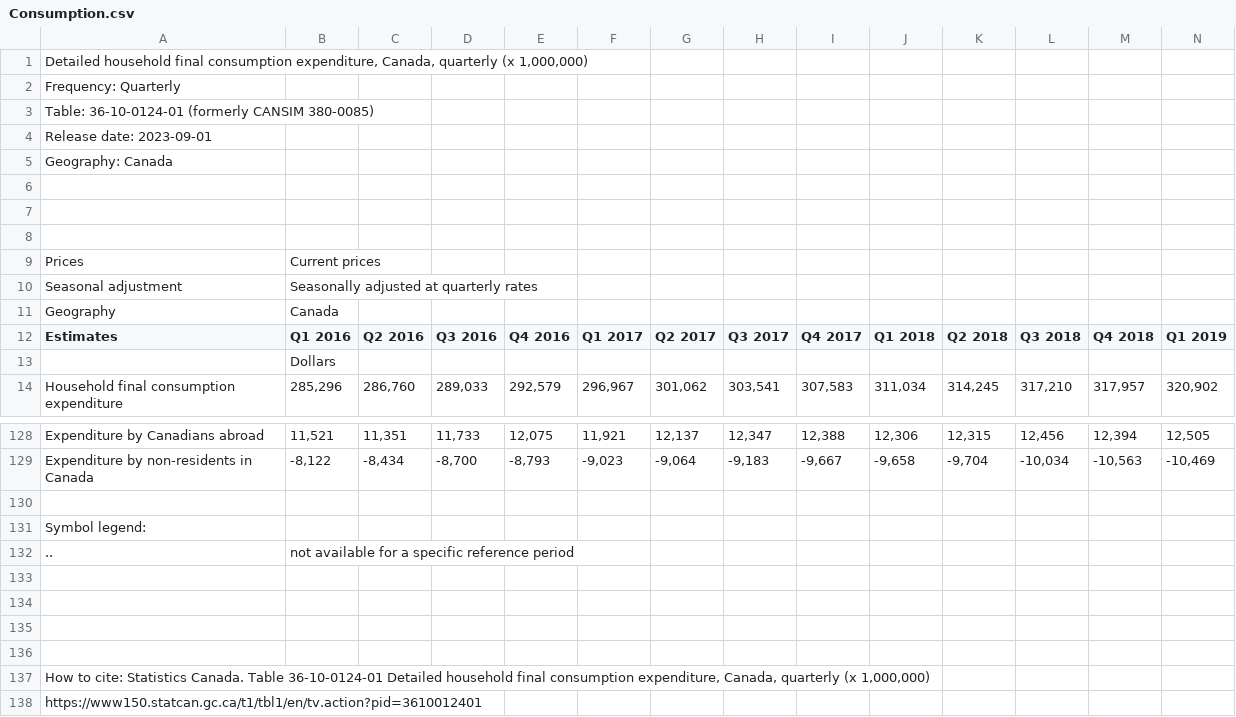
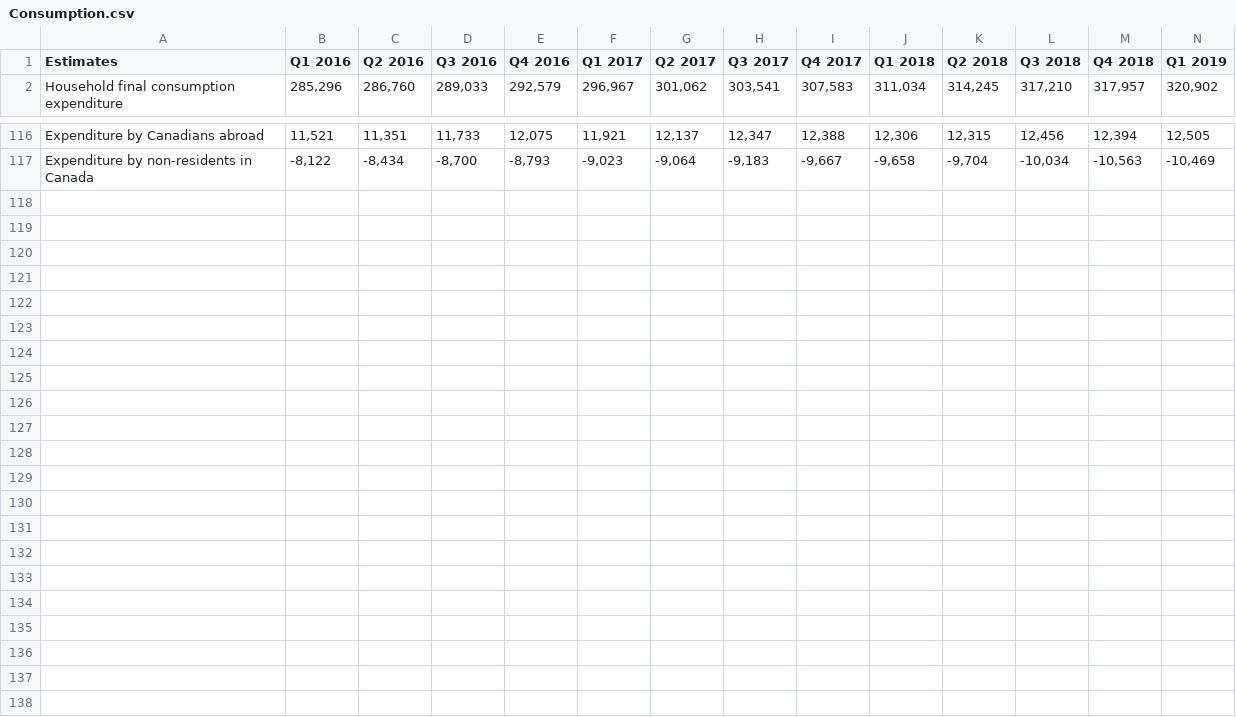
Before and after one commit to anahatkc/DataProject_526, a CSV file: Data/Consumption.csv, drawn as a sheet; only a part is shown, gaps mark what is left out; rows hold the shown columns only; the diff names each change by its address in the sheet, - before the commit and + after, or states it on an @@ line.

Commit message:
Update Consumption.csv

```diff
--- a/Data/Consumption.csv
+++ b/Data/Consumption.csv
-row 1: Detailed household final consumption expenditure, Canada, quarterly (x 1,000,000)
-row 2: Frequency: Quarterly
-row 3: Table: 36-10-0124-01 (formerly CANSIM 380-0085)
-row 4: Release date: 2023-09-01
-row 5: Geography: Canada
-row 6: (empty)
-row 7: (empty)
-row 8: (empty)
-row 9: Prices | Current prices
-row 10: Seasonal adjustment | Seasonally adjusted at quarterly rates
-row 11: Geography | Canada
-row 13:  | Dollars
-row 130: (empty)
-row 131: Symbol legend:
-row 132: .. | not available for a specific reference period
-row 133: (empty)
-row 134: (empty)
-row 135: (empty)
-row 136: (empty)
-row 137: How to cite: Statistics Canada. Table 36-10-0124-01 Detailed household final consumption expenditure, Canada, quarterly (x 1,000,000)
-row 138: https://www150.statcan.gc.ca/t1/tbl1/en/tv.action?pid=3610012401
```
